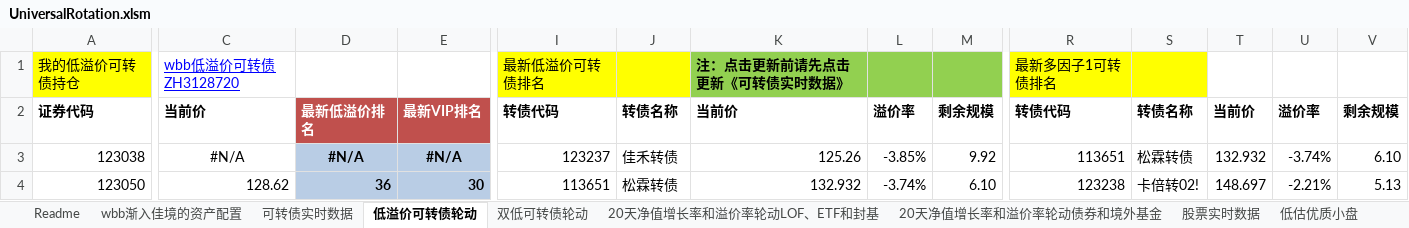
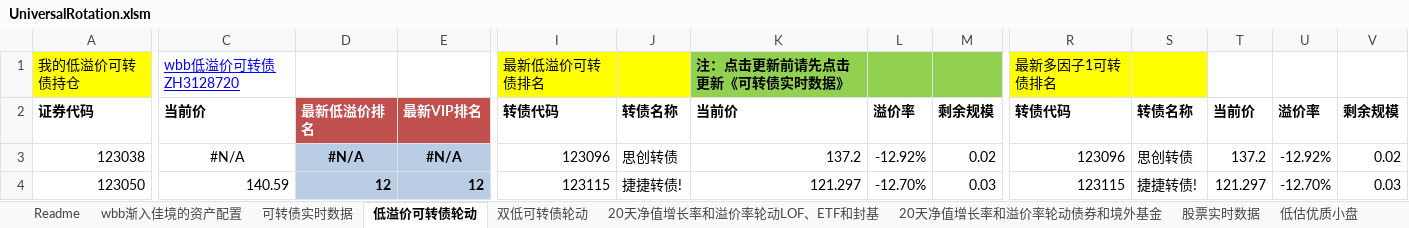
Before and after one commit to wbbyfd/UniversalRotation, an Excel workbook: UniversalRotation.xlsm, sheet 低溢价可转债轮动, drawn as a sheet; only a part is shown, gaps mark what is left out; values as stored, in another font and other column widths than the file's, no borders; charts and pictures not drawn; the diff covers the shown part only; the diff names each change by its address in the sheet, - before the commit and + after, or states it on an @@ line.

```diff
--- a/UniversalRotation.xlsm (sheet 低溢价可转债轮动)
+++ b/UniversalRotation.xlsm (sheet 低溢价可转债轮动)
-I3: 123237
+I3: 123096
-J3: 佳禾转债
+J3: 思创转债
-K3: 125.26
+K3: 137.2
-L3: -3.85%
+L3: -12.92%
-M3: 9.92
+M3: 0.02
-R3: 113651
+R3: 123096
-S3: 松霖转债
+S3: 思创转债
-T3: 132.932
+T3: 137.2
-U3: -3.74%
+U3: -12.92%
-V3: 6.10
+V3: 0.02
-C4: 128.62
+C4: 140.59
-D4: 36
+D4: 12
-E4: 30
+E4: 12
-I4: 113651
+I4: 123115
-J4: 松霖转债
+J4: 捷捷转债!
-K4: 132.932
+K4: 121.297
-L4: -3.74%
+L4: -12.70%
-M4: 6.10
+M4: 0.03
-R4: 123238
+R4: 123115
-S4: 卡倍转02!
+S4: 捷捷转债!
-T4: 148.697
+T4: 121.297
-U4: -2.21%
+U4: -12.70%
-V4: 5.13
+V4: 0.03
```
Also changed, not shown: 29 added rows, 29 removed rows, 198 edited cells and cell formats elsewhere in this sheet, sheet 20天净值增长率和溢价率轮动LOF、ETF和封基, sheet 可转债实时数据, sheet 20天净值增长率和溢价率轮动债券和境外基金, sheet 双低可转债轮动, sheet 股票实时数据, charts or pictures, 1 other file.
